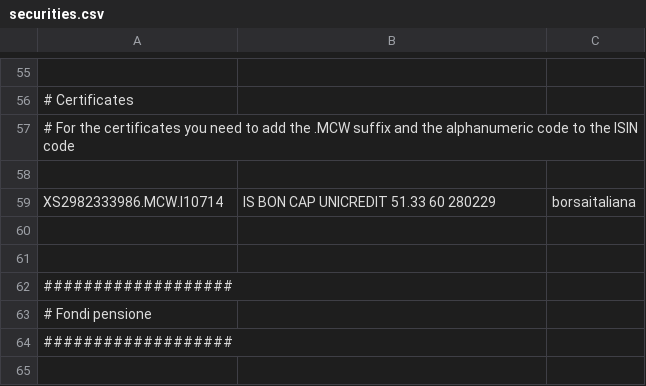
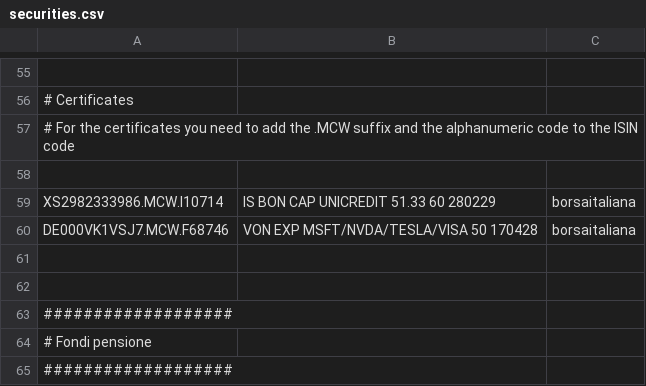
Before and after one commit to enrichman/portfolio-performance, a CSV file: securities.csv, drawn as a sheet; only a part is shown, gaps mark what is left out; the shorter side is filled out with more unchanged rows.

Commit message:
Add `DE000VK1VSJ7` (#31)
* Update securities.csv

* Automated report

---------

Co-authored-by: GitHub Actions <41898282+github-actions[bot]@users.noreply.github.com>

```diff
--- a/securities.csv
+++ b/securities.csv
@@ -59,2 +59,3 @@
 "XS2982333986.MCW.I10714","IS BON CAP UNICREDIT 51.33 60 280229","borsaitaliana"
+"DE000VK1VSJ7.MCW.F68746","VON EXP MSFT/NVDA/TESLA/VISA 50 170428","borsaitaliana"
 
```
Also changed, not shown: 5 other files.
